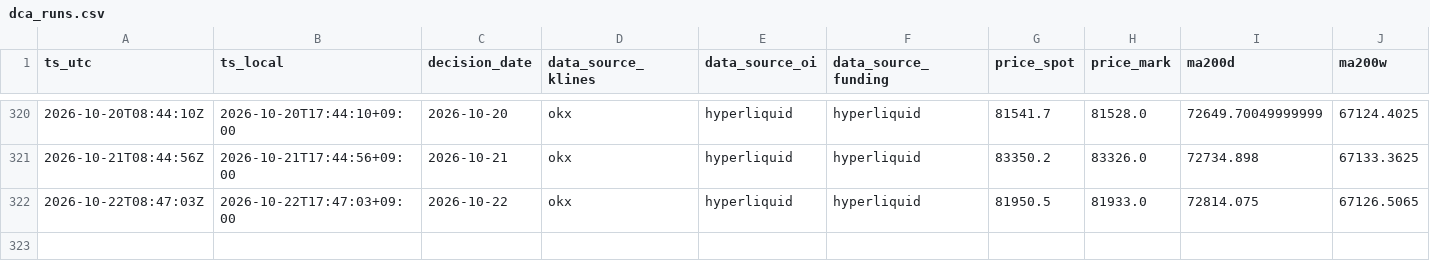
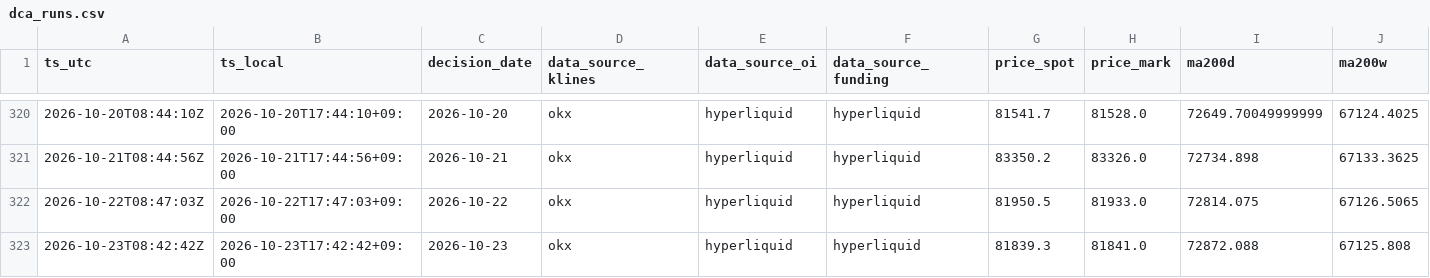
Before and after one commit to sunsiyuan/btc-dca-bot, a CSV file: logs/dca_runs.csv, drawn as a sheet; only a part is shown, gaps mark what is left out; rows hold the shown columns only; the diff names each change by its address in the sheet, - before the commit and + after, or states it on an @@ line.

Commit message:
chore: update daily DCA log

```diff
--- a/logs/dca_runs.csv
+++ b/logs/dca_runs.csv
+row 323: 2026-10-23T08:42:42Z | 2026-10-23T17:42:42+09:00 | 2026-10-23 | okx | hyperliquid | hyperliquid | 81839.3 | 81841.0 | 72872.088 | 67125.808
```
